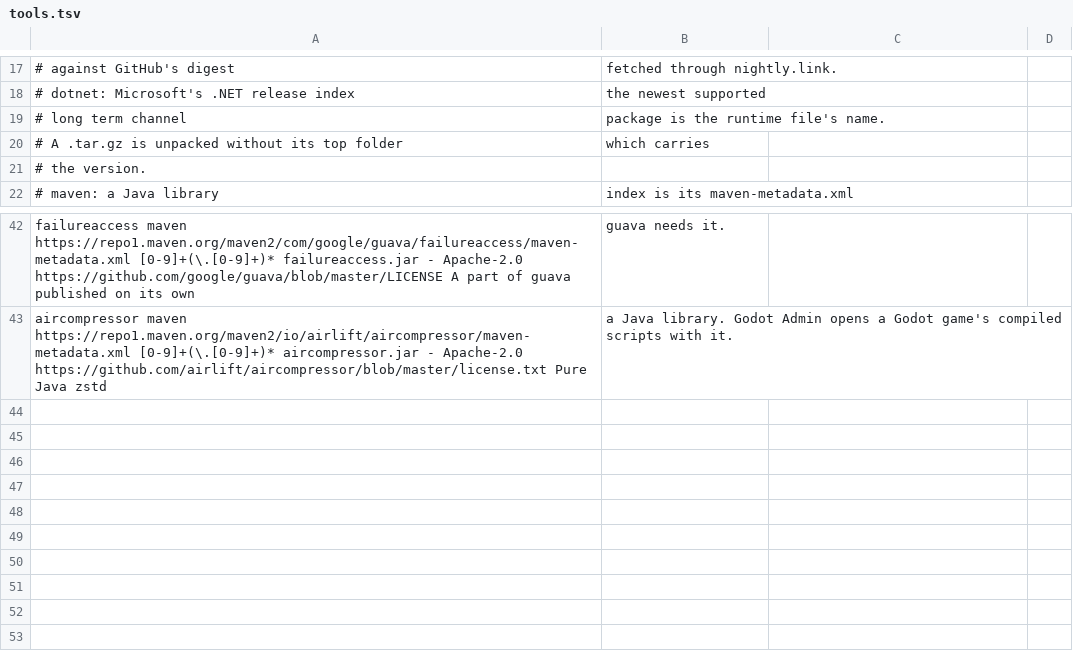
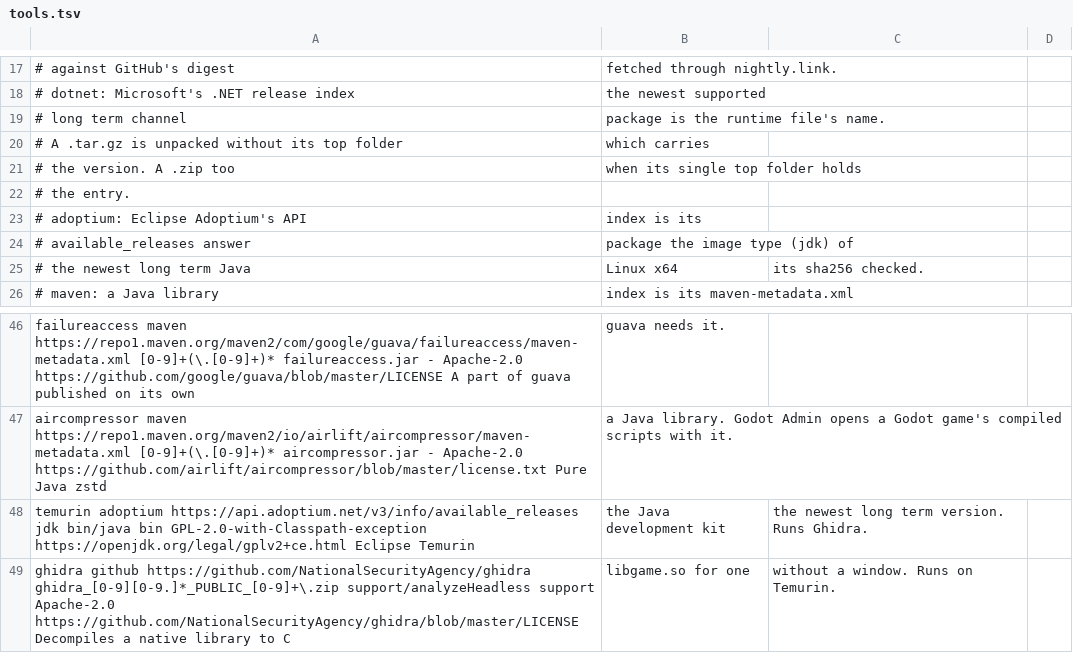
Before and after one commit to 213YaZ786/GutapK, a TSV file: src/main/resources/io/gutapk/tools/tools.tsv, drawn as a sheet; only a part is shown, gaps mark what is left out.

```diff
--- a/src/main/resources/io/gutapk/tools/tools.tsv
+++ b/src/main/resources/io/gutapk/tools/tools.tsv
@@ -20,3 +20,7 @@
 #              A .tar.gz is unpacked without its top folder, which carries
-#              the version.
+#              the version. A .zip too, when its single top folder holds
+#              the entry.
+#              adoptium: Eclipse Adoptium's API, index is its
+#              available_releases answer, package the image type (jdk) of
+#              the newest long term Java, Linux x64, its sha256 checked.
 #              maven: a Java library, index is its maven-metadata.xml,
@@ -43 +47,3 @@ failureaccess	maven	https://repo1.maven.org/maven2/com/google/guava/failureacces
 aircompressor	maven	https://repo1.maven.org/maven2/io/airlift/aircompressor/maven-metadata.xml	[0-9]+(\.[0-9]+)*	aircompressor.jar	-	Apache-2.0	https://github.com/airlift/aircompressor/blob/master/license.txt	Pure Java zstd, a Java library. Godot Admin opens a Godot game's compiled scripts with it.
+temurin	adoptium	https://api.adoptium.net/v3/info/available_releases	jdk	bin/java	bin	GPL-2.0-with-Classpath-exception	https://openjdk.org/legal/gplv2+ce.html	Eclipse Temurin, the Java development kit, the newest long term version. Runs Ghidra.
+ghidra	github	https://github.com/NationalSecurityAgency/ghidra	ghidra_[0-9][0-9.]*_PUBLIC_[0-9]+\.zip	support/analyzeHeadless	support	Apache-2.0	https://github.com/NationalSecurityAgency/ghidra/blob/master/LICENSE	Decompiles a native library to C, libgame.so for one, without a window. Runs on Temurin.
```
Also changed, not shown: 39 other files.
